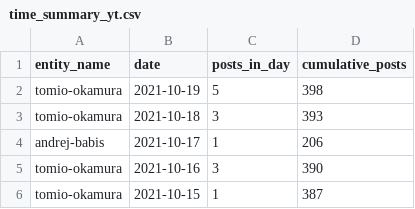
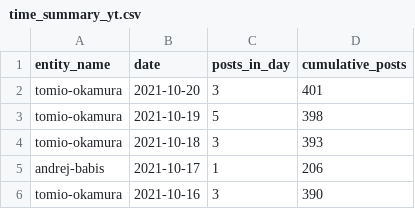
Before and after one commit to opop999/election_monitoring_social_media_communication, a CSV file: data/summary_tables/time_summary_yt.csv, drawn as a sheet; only a part is shown; the shorter side is filled out with more unchanged rows; the diff names each change by its address in the sheet, - before the commit and + after, or states it on an @@ line.

```diff
--- a/data/summary_tables/time_summary_yt.csv
+++ b/data/summary_tables/time_summary_yt.csv
+row 2: tomio-okamura | 2021-10-20 | 3 | 401
```
Also changed, not shown: data/summary_tables/time_summary_tw.csv, data/summary_tables/total_summary_tw.csv, 23 other files.
